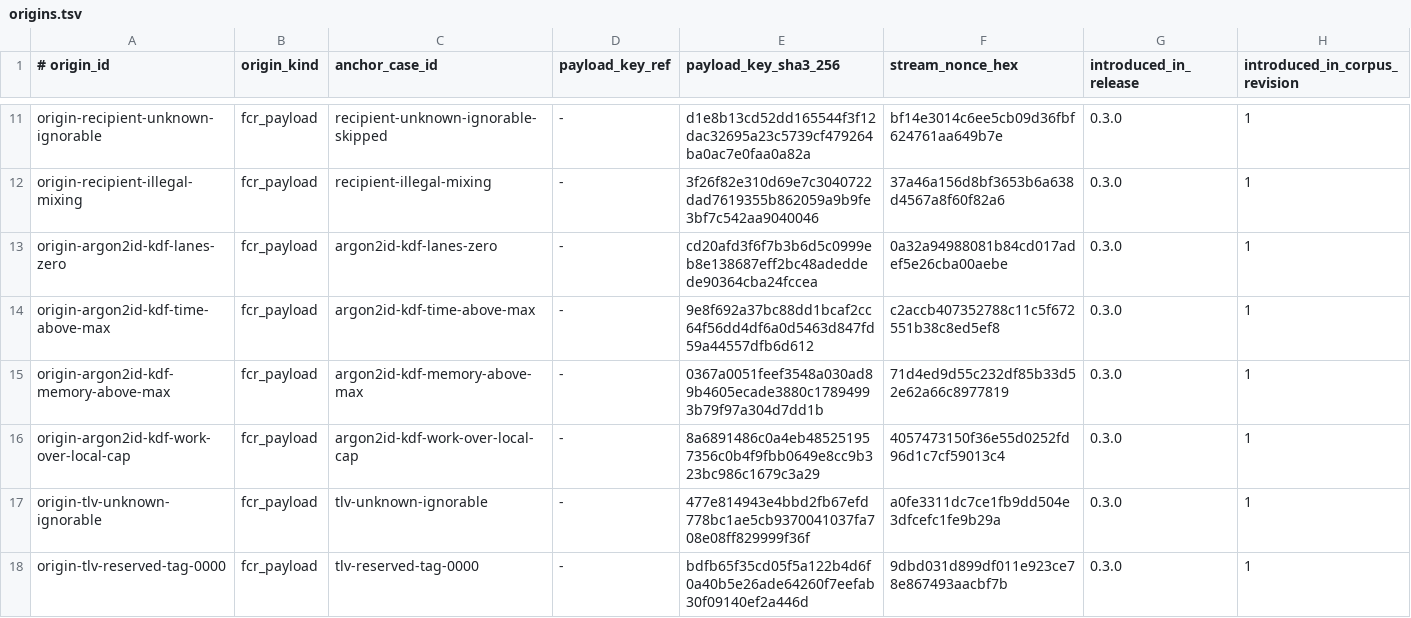
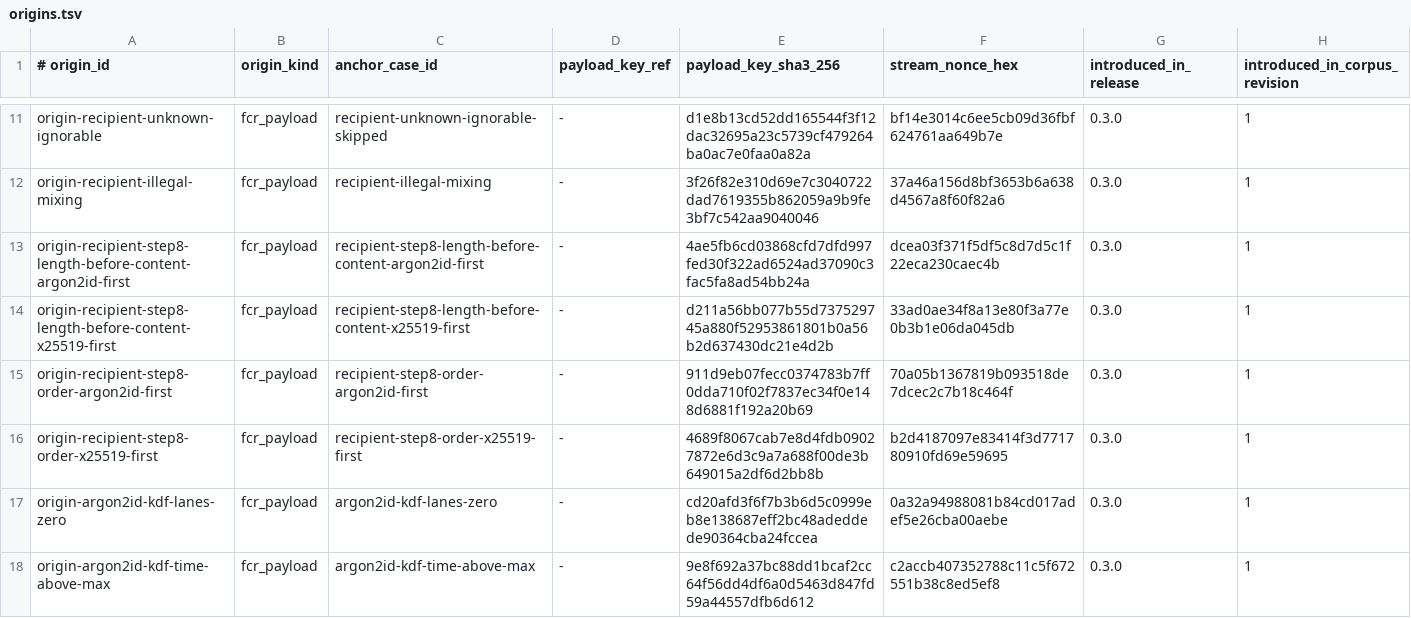
Before and after one commit to alexylon/ferrocrypt, a TSV file: ferrocrypt-lib/testvectors/wire/origins.tsv, drawn as a sheet; only a part is shown, gaps mark what is left out; the shorter side is filled out with more unchanged rows; the diff names each change by its address in the sheet, - before the commit and + after, or states it on an @@ line.

```diff
--- a/ferrocrypt-lib/testvectors/wire/origins.tsv
+++ b/ferrocrypt-lib/testvectors/wire/origins.tsv
+row 13: origin-recipient-step8-length-before-content-argon2id-first | fcr_payload | recipient-step8-length-before-content-argon2id-first | - | 4ae5fb6cd03868cfd7dfd997fed30f322ad6524ad37090c3fac5fa8ad54bb24a | dcea03f371f5df5c8d7d5c1f22eca230caec4b | 0.3.0 | 1
+row 14: origin-recipient-step8-length-before-content-x25519-first | fcr_payload | recipient-step8-length-before-content-x25519-first | - | d211a56bb077b55d737529745a880f52953861801b0a56b2d637430dc21e4d2b | 33ad0ae34f8a13e80f3a77e0b3b1e06da045db | 0.3.0 | 1
+row 15: origin-recipient-step8-order-argon2id-first | fcr_payload | recipient-step8-order-argon2id-first | - | 911d9eb07fecc0374783b7ff0dda710f02f7837ec34f0e148d6881f192a20b69 | 70a05b1367819b093518de7dcec2c7b18c464f | 0.3.0 | 1
+row 16: origin-recipient-step8-order-x25519-first | fcr_payload | recipient-step8-order-x25519-first | - | 4689f8067cab7e8d4fdb09027872e6d3c9a7a688f00de3b649015a2df6d2bb8b | b2d4187097e83414f3d771780910fd69e59695 | 0.3.0 | 1
```
Also changed, not shown: ferrocrypt-lib/testvectors/wire/cases.tsv, 9 other files.
